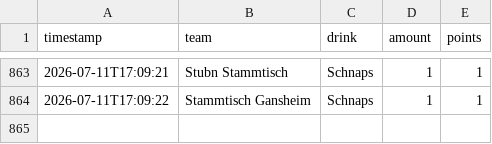
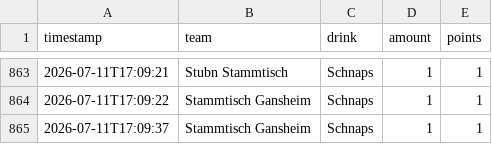
Before and after one commit to JojoMojoe/dritteHalbzeit, a CSV file: buchungen.csv, drawn as a sheet; only a part is shown, gaps mark what is left out.

```diff
--- a/buchungen.csv
+++ b/buchungen.csv
@@ -864 +864,2 @@ timestamp;team;drink;amount;points
 2026-07-11T17:09:22;Stammtisch Gansheim;Schnaps;1;1
+2026-07-11T17:09:37;Stammtisch Gansheim;Schnaps;1;1
```
Also changed, not shown: 2 other files.
